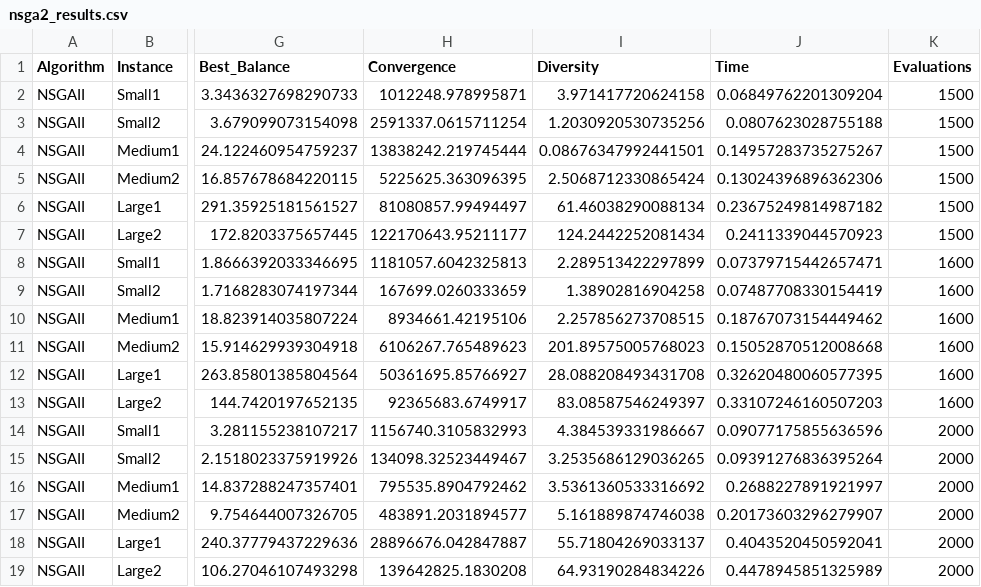
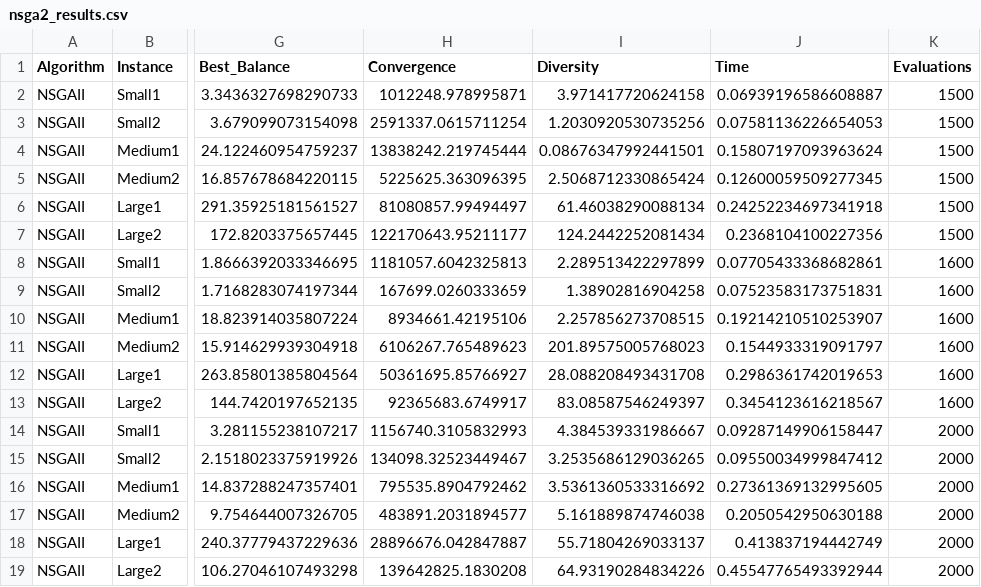
Before and after one commit to maxfinanger/4610-Midterm-Submission2, a CSV file: nsga2_results.csv, drawn as a sheet; only a part is shown, gaps mark what is left out; the diff names each change by its address in the sheet, - before the commit and + after, or states it on an @@ line.

Commit message:
update NsgaII and output

```diff
--- a/nsga2_results.csv
+++ b/nsga2_results.csv
-J2 (Time): 0.06849762201309204
+J2 (Time): 0.06939196586608887
-J3 (Time): 0.0807623028755188
+J3 (Time): 0.07581136226654053
-J4 (Time): 0.14957283735275267
+J4 (Time): 0.15807197093963624
-J5 (Time): 0.13024396896362306
+J5 (Time): 0.12600059509277345
-J6 (Time): 0.23675249814987182
+J6 (Time): 0.24252234697341918
-J7 (Time): 0.2411339044570923
+J7 (Time): 0.2368104100227356
-J8 (Time): 0.07379715442657471
+J8 (Time): 0.07705433368682861
-J9 (Time): 0.07487708330154419
+J9 (Time): 0.07523583173751831
-J10 (Time): 0.18767073154449462
+J10 (Time): 0.19214210510253907
-J11 (Time): 0.15052870512008668
+J11 (Time): 0.1544933319091797
-J12 (Time): 0.32620480060577395
+J12 (Time): 0.2986361742019653
-J13 (Time): 0.33107246160507203
+J13 (Time): 0.3454123616218567
-J14 (Time): 0.09077175855636596
+J14 (Time): 0.09287149906158447
-J15 (Time): 0.09391276836395264
+J15 (Time): 0.09550034999847412
-J16 (Time): 0.2688227891921997
+J16 (Time): 0.27361369132995605
-J17 (Time): 0.20173603296279907
+J17 (Time): 0.2050542950630188
-J18 (Time): 0.4043520450592041
+J18 (Time): 0.413837194442749
-J19 (Time): 0.4478945851325989
+J19 (Time): 0.45547765493392944
```
Also changed, not shown: 1 other file.
